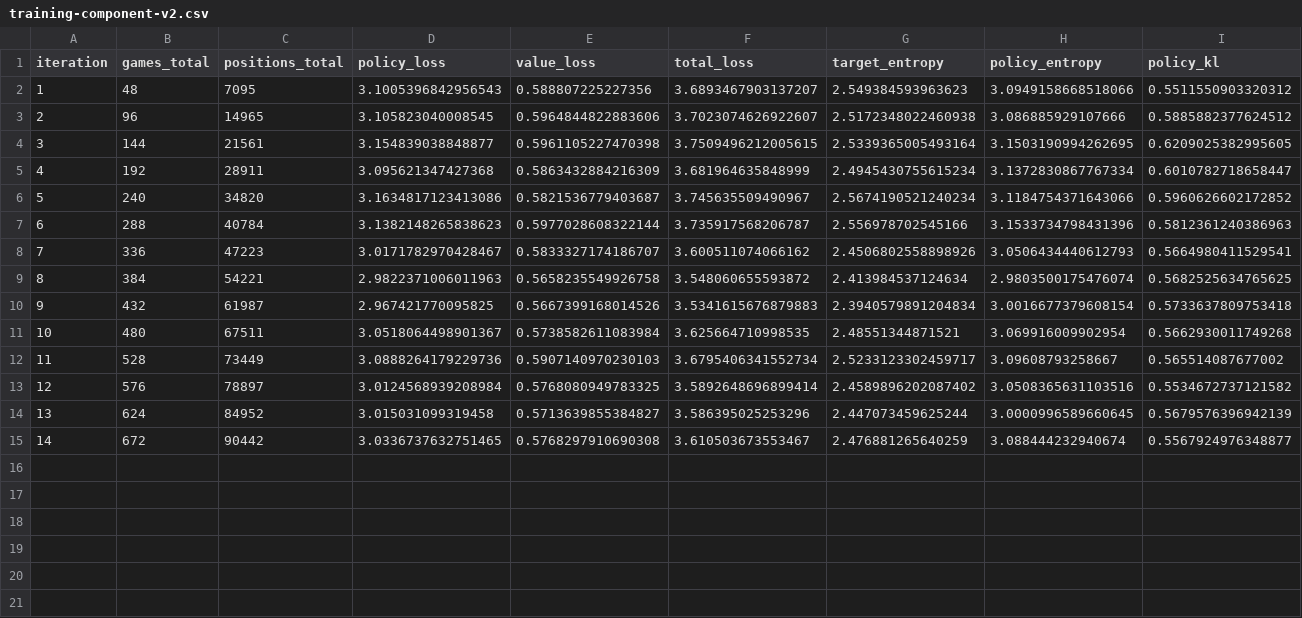
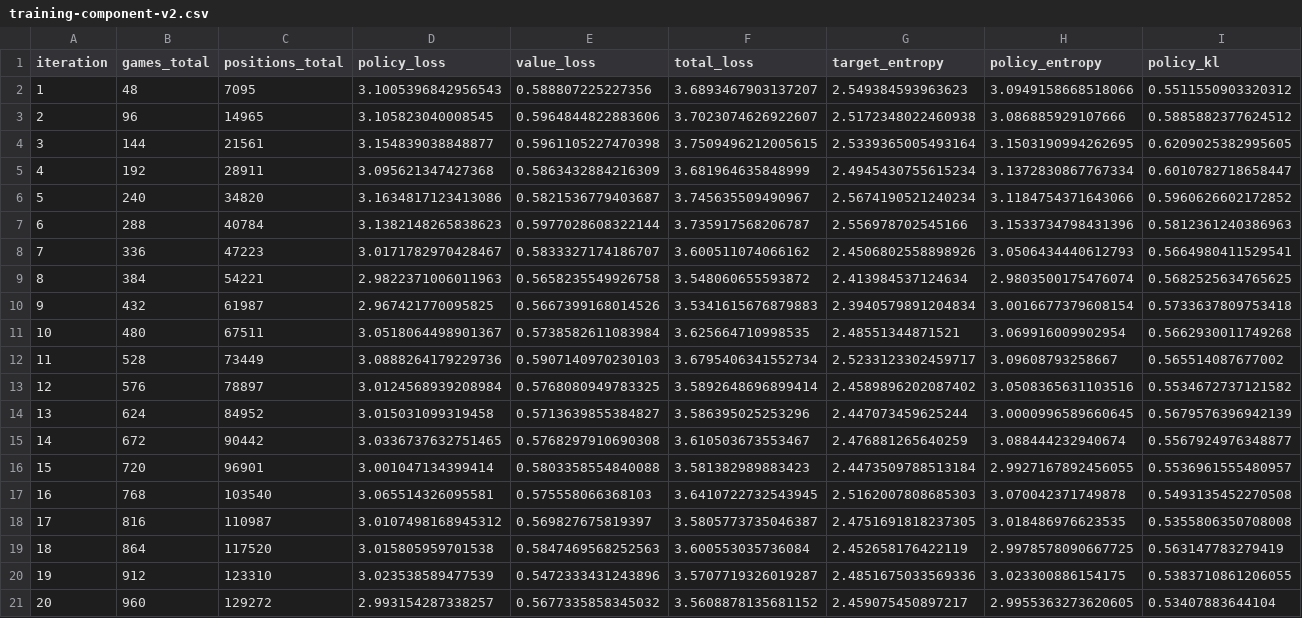
Before and after one commit to IlyaKhalafi/AlphaDotsAndBoxes, a CSV file: docs/data/large-model-20261012/training-component-v2.csv, drawn as a sheet; only a part is shown; rows hold the shown columns only; the diff names each change by its address in the sheet, - before the commit and + after, or states it on an @@ line.

Commit message:
docs: refresh large-board learning measurements

```diff
--- a/docs/data/large-model-20261012/training-component-v2.csv
+++ b/docs/data/large-model-20261012/training-component-v2.csv
+row 16: 15 | 720 | 96901 | 3.001047134399414 | 0.5803358554840088 | 3.581382989883423 | 2.4473509788513184 | 2.9927167892456055 | 0.5536961555480957
+row 17: 16 | 768 | 103540 | 3.065514326095581 | 0.575558066368103 | 3.6410722732543945 | 2.5162007808685303 | 3.070042371749878 | 0.5493135452270508
+row 18: 17 | 816 | 110987 | 3.0107498168945312 | 0.569827675819397 | 3.5805773735046387 | 2.4751691818237305 | 3.018486976623535 | 0.5355806350708008
+row 19: 18 | 864 | 117520 | 3.015805959701538 | 0.5847469568252563 | 3.600553035736084 | 2.452658176422119 | 2.9978578090667725 | 0.563147783279419
+row 20: 19 | 912 | 123310 | 3.023538589477539 | 0.5472333431243896 | 3.5707719326019287 | 2.4851675033569336 | 3.023300886154175 | 0.5383710861206055
+row 21: 20 | 960 | 129272 | 2.993154287338257 | 0.5677335858345032 | 3.5608878135681152 | 2.459075450897217 | 2.9955363273620605 | 0.53407883644104
```
Also changed, not shown: docs/data/large-model-20261012/training-data-control-v2.csv, 5 other files.
